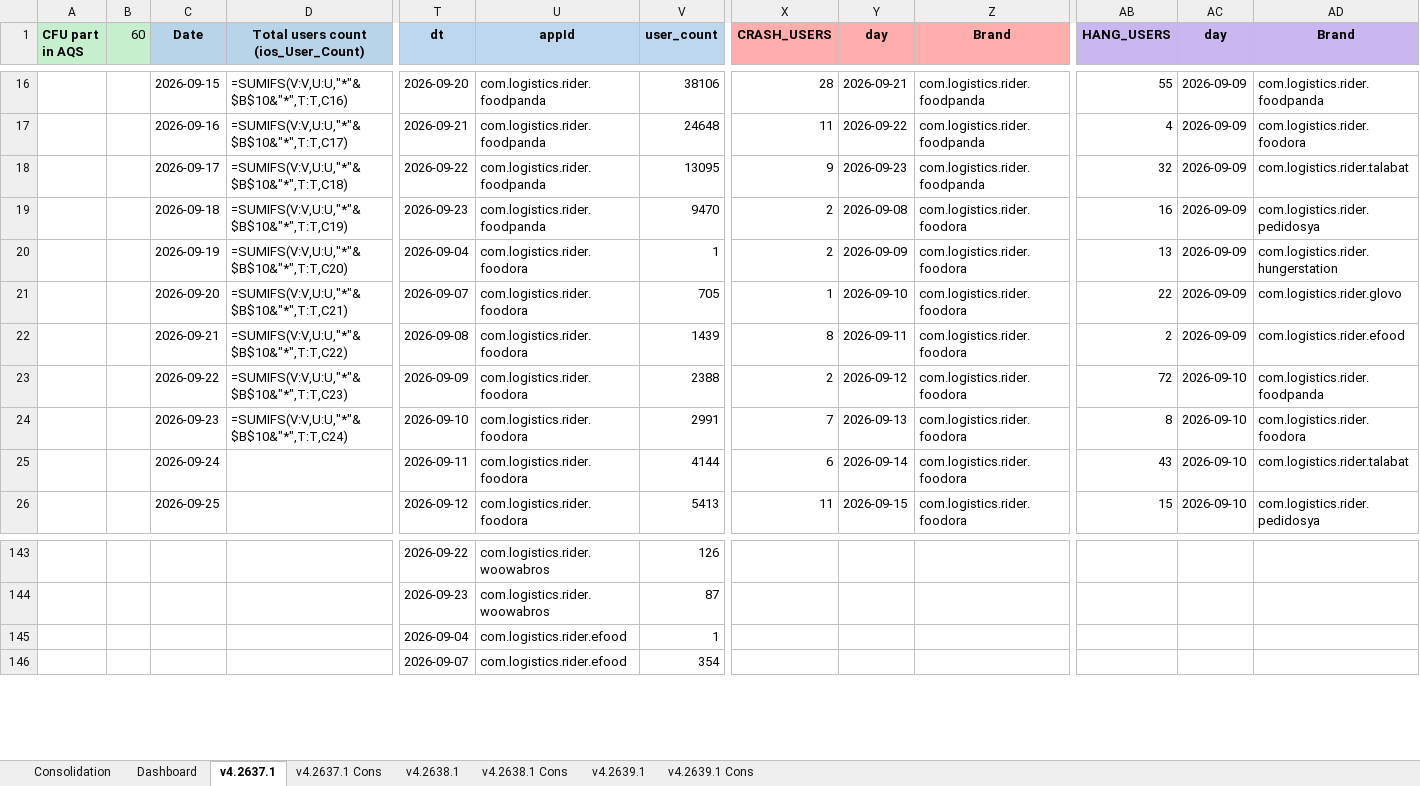
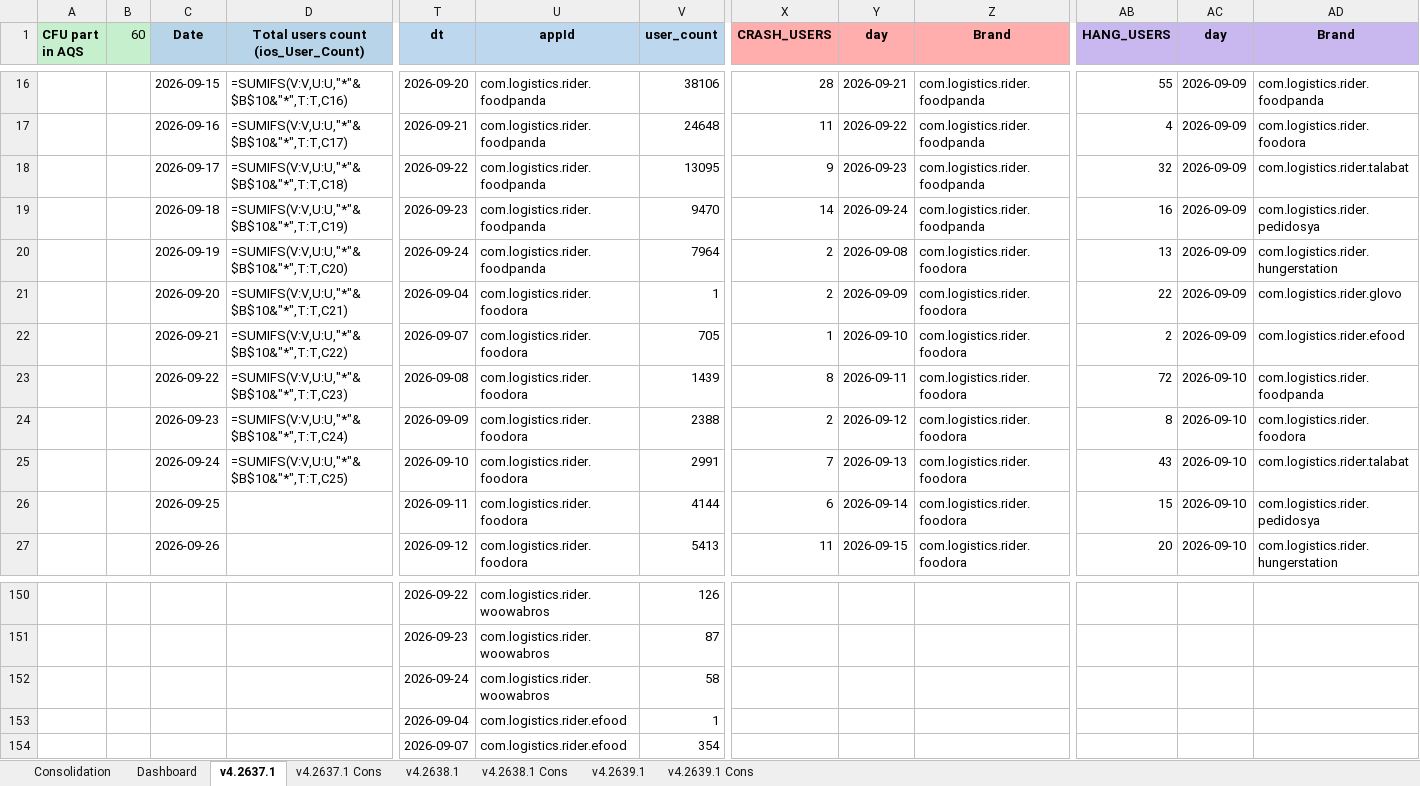
Before and after one commit to shilpa-bansal0401/rider-app-ios-reliability-dashboard, an Excel workbook: consolidation_report/sentry_data.xlsx, sheet v4.2637.1, drawn as a sheet; only a part is shown, gaps mark what is left out; values as stored, in another font and other column widths than the file's, no borders; formulas without a stored value are shown as written; addresses are those after the commit; rows hold the shown columns only; the diff covers the shown part only; the diff names each change by its address in the sheet, - before the commit and + after, or states it on an @@ line.

Commit message:
Excluded injected hangs from projected report and added category for injected hang in hang report for visibility

```diff
--- a/consolidation_report/sentry_data.xlsx (sheet v4.2637.1)
+++ b/consolidation_report/sentry_data.xlsx (sheet v4.2637.1)
-X19 (CRASH_USERS): 2
+X19 (CRASH_USERS): 14
-Y19 (day): 2026-09-08
+Y19 (day): 2026-09-24
-Z19 (Brand): com.logistics.rider.foodora
+Z19 (Brand): com.logistics.rider.foodpanda
-T20 (dt): 2026-09-04
+T20 (dt): 2026-09-24
-U20 (appId): com.logistics.rider.foodora
+U20 (appId): com.logistics.rider.foodpanda
-V20 (user_count): 1
+V20 (user_count): 7964
-Y20 (day): 2026-09-09
+Y20 (day): 2026-09-08
-T21 (dt): 2026-09-07
+T21 (dt): 2026-09-04
-V21 (user_count): 705
+V21 (user_count): 1
-X21 (CRASH_USERS): 1
+X21 (CRASH_USERS): 2
-Y21 (day): 2026-09-10
+Y21 (day): 2026-09-09
-T22 (dt): 2026-09-08
+T22 (dt): 2026-09-07
-V22 (user_count): 1439
+V22 (user_count): 705
-X22 (CRASH_USERS): 8
+X22 (CRASH_USERS): 1
-Y22 (day): 2026-09-11
+Y22 (day): 2026-09-10
-T23 (dt): 2026-09-09
+T23 (dt): 2026-09-08
-V23 (user_count): 2388
+V23 (user_count): 1439
-X23 (CRASH_USERS): 2
+X23 (CRASH_USERS): 8
-Y23 (day): 2026-09-12
+Y23 (day): 2026-09-11
-T24 (dt): 2026-09-10
+T24 (dt): 2026-09-09
-V24 (user_count): 2991
+V24 (user_count): 2388
-X24 (CRASH_USERS): 7
+X24 (CRASH_USERS): 2
-Y24 (day): 2026-09-13
+Y24 (day): 2026-09-12
+row 25:  |  | 2026-09-24 | =SUMIFS(V:V,U:U,"*"&$B$10&"*",T:T,C25) | 2026-09-10 | com.logistics.rider.foodora | 2991 | 7 | 2026-09-13 | com.logistics.rider.foodora | 43 | 2026-09-10 | com.logistics.rider.talabat
-C26 (Date): 2026-09-24
+C26 (Date): 2026-09-25
-AB26 (HANG_USERS): 43
+AB26 (HANG_USERS): 15
-AD26 (Brand): com.logistics.rider.talabat
+AD26 (Brand): com.logistics.rider.pedidosya
-C27 (Date): 2026-09-25
+C27 (Date): 2026-09-26
-AB27 (HANG_USERS): 15
+AB27 (HANG_USERS): 20
-AD27 (Brand): com.logistics.rider.pedidosya
+AD27 (Brand): com.logistics.rider.hungerstation
+row 152:  |  |  |  | 2026-09-24 | com.logistics.rider.woowabros | 58
```
Also changed, not shown: other rows of this sheet, sheet Dashboard, sheet v4.2638.1, sheet v4.2639.1, 4 other files.
